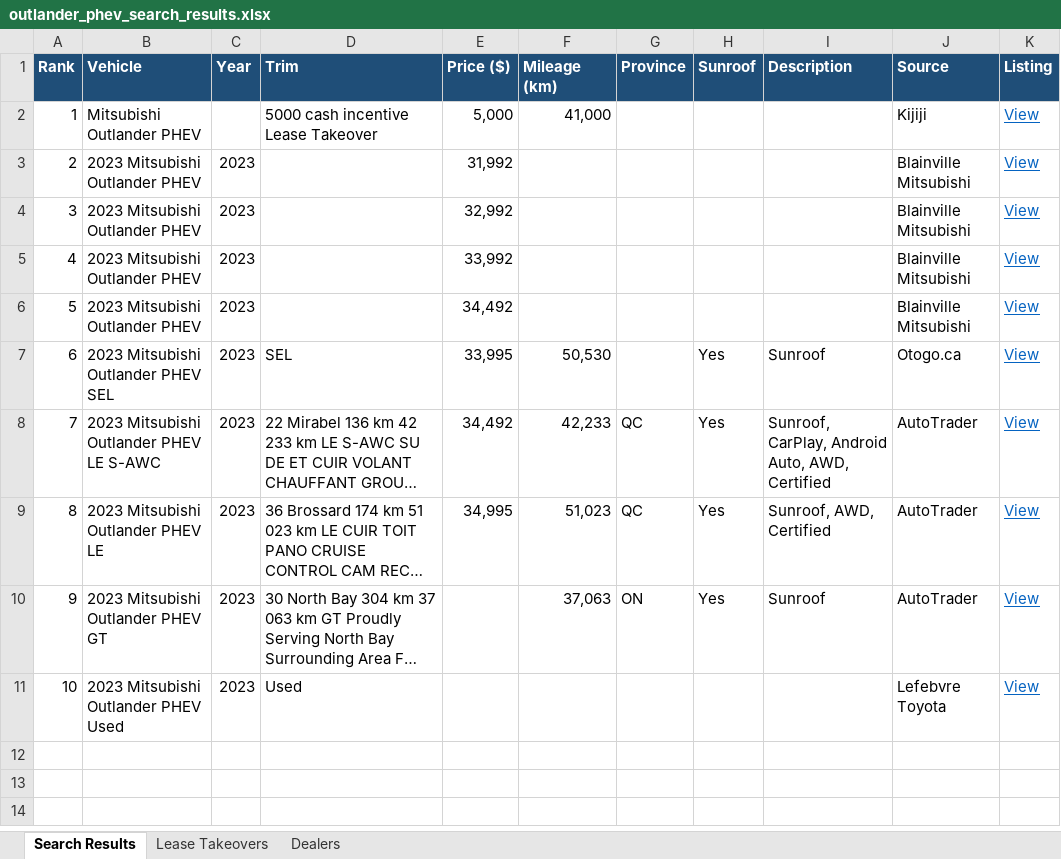
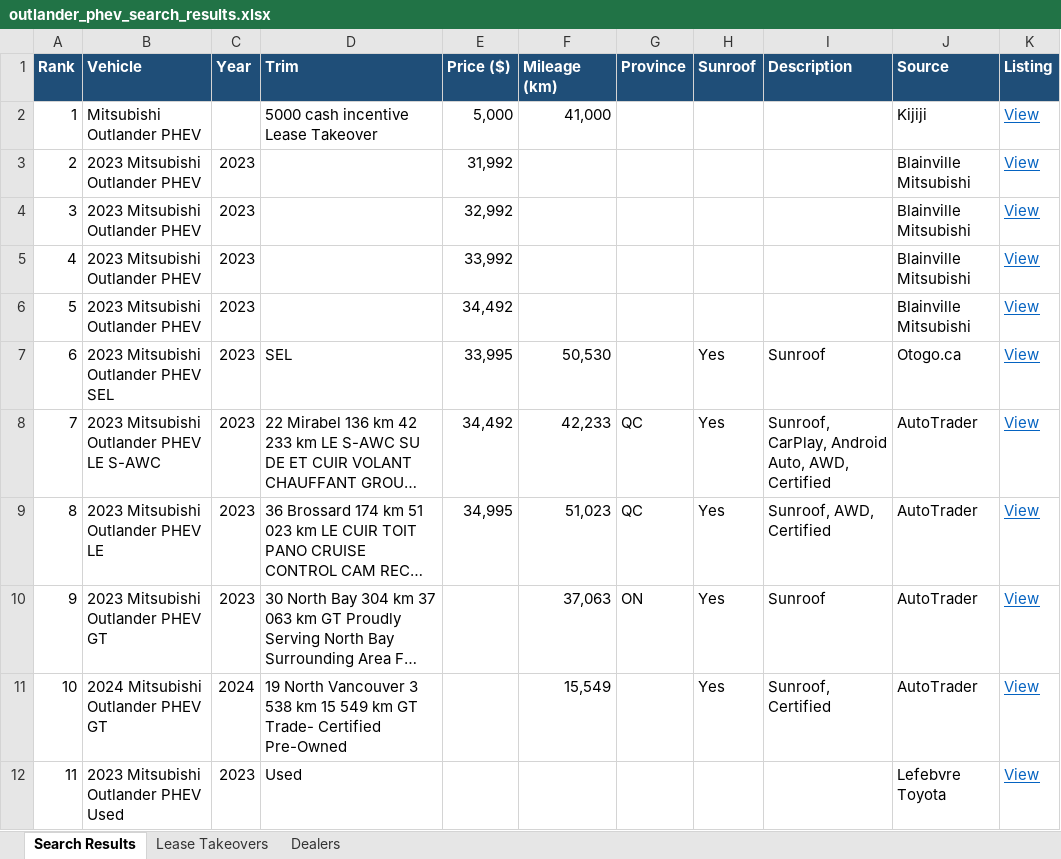
Before and after one commit to mdnaseershah/phev-rav4-search, an Excel workbook: outlander_phev_search_results.xlsx, sheet Search Results, drawn as a sheet; long unchanged cells end in …; values as stored, in another font and other column widths than the file's, no borders; addresses are those after the commit; the diff names each change by its address in the sheet, - before the commit and + after, or states it on an @@ line.

```diff
--- a/outlander_phev_search_results.xlsx (sheet Search Results)
+++ b/outlander_phev_search_results.xlsx (sheet Search Results)
+row 11: 10 | 2024 Mitsubishi Outlander PHEV GT | 2024 | 19 North Vancouver 3 538 km 15 549 km GT Trade- Certified Pre-Owned |  | 15,549 |  | Yes | Sunroof, Certified | AutoTrader | View
@@ column A (Rank) renumbered from row 12 down @@
```
Also changed, not shown: 2 other files.
